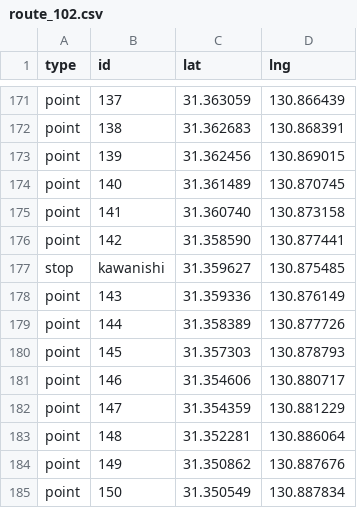
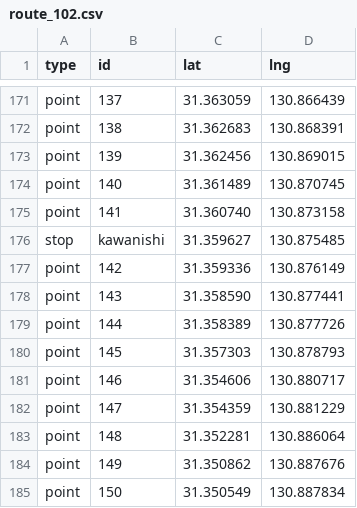
Before and after one commit to saikazakiyuen/bus-location-system-KANOYA, a CSV file: route_102.csv, drawn as a sheet; only a part is shown, gaps mark what is left out.

Commit message:
Update route_102.csv

```diff
--- a/route_102.csv
+++ b/route_102.csv
@@ -175,5 +175,5 @@ point,140,31.361489,130.870745
 point,141,31.360740,130.873158
-point,142,31.358590,130.877441
 stop,kawanishi,31.359627,130.875485
-point,143,31.359336,130.876149
+point,142,31.359336,130.876149
+point,143,31.358590,130.877441
 point,144,31.358389,130.877726
```
